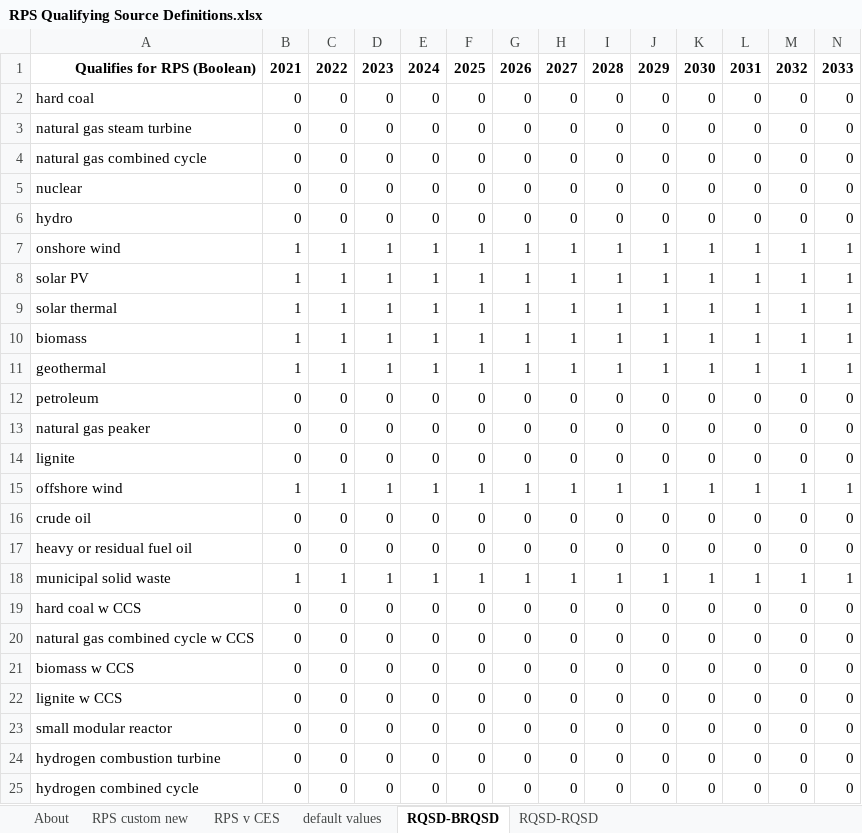
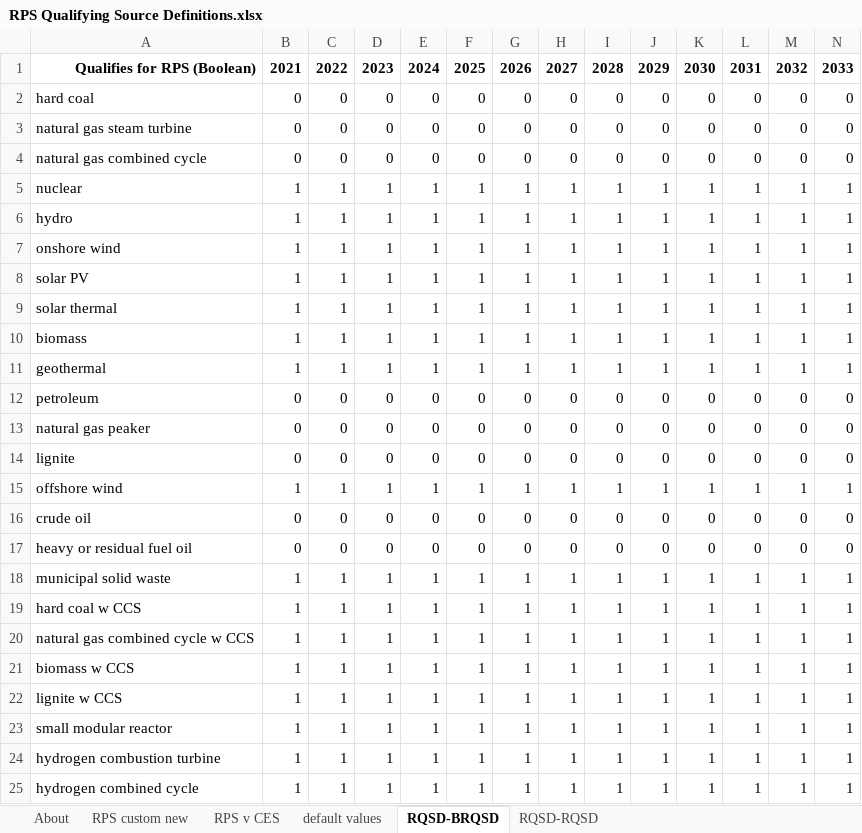
Before and after one commit to EnergyInnovation/eps-montana, an Excel workbook: InputData/elec/RQSD/RPS Qualifying Source Definitions.xlsx, sheet RQSD-BRQSD, drawn as a sheet; only a part is shown; values as stored, in another font and other column widths than the file's, no borders; conditional formats not drawn; removed rows and columns are numbered as before the commit, all else as after; rows hold the shown columns only; the diff names each change by its address in the sheet, - before the commit and + after, or states it on an @@ line.

```diff
--- a/InputData/elec/RQSD/RPS Qualifying Source Definitions.xlsx (sheet RQSD-BRQSD)
+++ b/InputData/elec/RQSD/RPS Qualifying Source Definitions.xlsx (sheet RQSD-BRQSD)
-row 5: nuclear | 0 | 0 | 0 | 0 | 0 | 0 | 0 | 0 | 0 | 0 | 0 | 0 | 0
-row 6: hydro | 0 | 0 | 0 | 0 | 0 | 0 | 0 | 0 | 0 | 0 | 0 | 0 | 0
+row 5: nuclear | 1 | 1 | 1 | 1 | 1 | 1 | 1 | 1 | 1 | 1 | 1 | 1 | 1
+row 6: hydro | 1 | 1 | 1 | 1 | 1 | 1 | 1 | 1 | 1 | 1 | 1 | 1 | 1
-row 19: hard coal w CCS | 0 | 0 | 0 | 0 | 0 | 0 | 0 | 0 | 0 | 0 | 0 | 0 | 0
-row 20: natural gas combined cycle w CCS | 0 | 0 | 0 | 0 | 0 | 0 | 0 | 0 | 0 | 0 | 0 | 0 | 0
-row 21: biomass w CCS | 0 | 0 | 0 | 0 | 0 | 0 | 0 | 0 | 0 | 0 | 0 | 0 | 0
-row 22: lignite w CCS | 0 | 0 | 0 | 0 | 0 | 0 | 0 | 0 | 0 | 0 | 0 | 0 | 0
-row 23: small modular reactor | 0 | 0 | 0 | 0 | 0 | 0 | 0 | 0 | 0 | 0 | 0 | 0 | 0
-row 24: hydrogen combustion turbine | 0 | 0 | 0 | 0 | 0 | 0 | 0 | 0 | 0 | 0 | 0 | 0 | 0
-row 25: hydrogen combined cycle | 0 | 0 | 0 | 0 | 0 | 0 | 0 | 0 | 0 | 0 | 0 | 0 | 0
+row 19: hard coal w CCS | 1 | 1 | 1 | 1 | 1 | 1 | 1 | 1 | 1 | 1 | 1 | 1 | 1
+row 20: natural gas combined cycle w CCS | 1 | 1 | 1 | 1 | 1 | 1 | 1 | 1 | 1 | 1 | 1 | 1 | 1
+row 21: biomass w CCS | 1 | 1 | 1 | 1 | 1 | 1 | 1 | 1 | 1 | 1 | 1 | 1 | 1
+row 22: lignite w CCS | 1 | 1 | 1 | 1 | 1 | 1 | 1 | 1 | 1 | 1 | 1 | 1 | 1
+row 23: small modular reactor | 1 | 1 | 1 | 1 | 1 | 1 | 1 | 1 | 1 | 1 | 1 | 1 | 1
+row 24: hydrogen combustion turbine | 1 | 1 | 1 | 1 | 1 | 1 | 1 | 1 | 1 | 1 | 1 | 1 | 1
+row 25: hydrogen combined cycle | 1 | 1 | 1 | 1 | 1 | 1 | 1 | 1 | 1 | 1 | 1 | 1 | 1
```
Also changed, not shown: sheet RPS v CES, sheet RQSD-RQSD, sheet About, InputData/elec/ESUfRaLCD/Elec Sources Used for Rlbty and Lst Cst Dsptch.xlsx, InputData/elec/HOC/HOC Hydro Opportunity Costs.xlsx, 10 other files.
